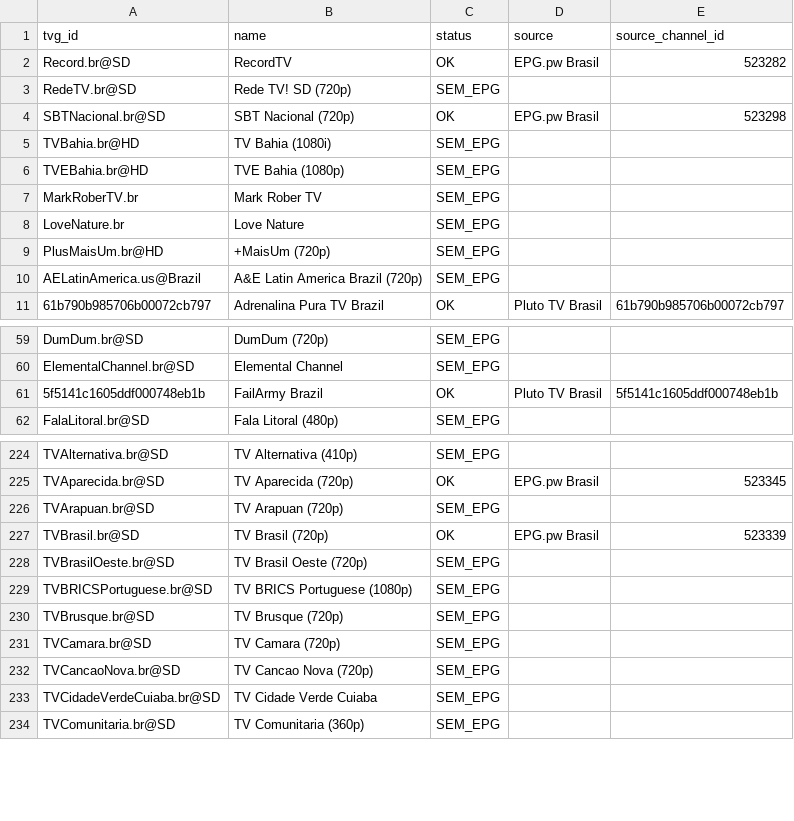
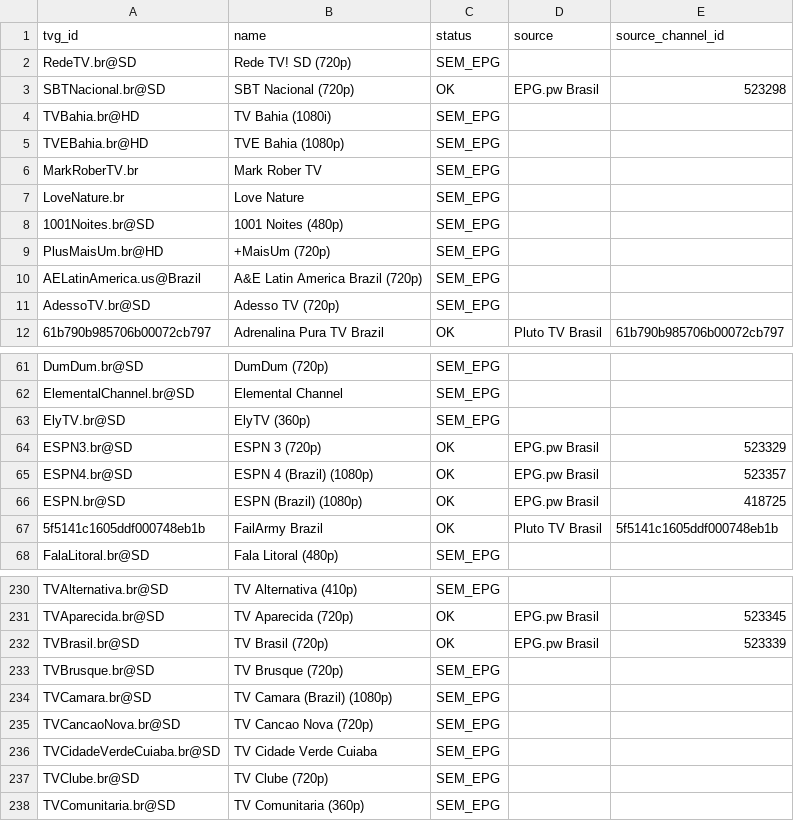
Before and after one commit to feijaum/iptv, a CSV file: epg-status.csv, drawn as a sheet; only a part is shown, gaps mark what is left out; the diff covers the shown part only.

```diff
--- a/epg-status.csv
+++ b/epg-status.csv
@@ -1,3 +1,2 @@
 tvg_id,name,status,source,source_channel_id
-Record.br@SD,RecordTV,OK,EPG.pw Brasil,523282
 RedeTV.br@SD,Rede TV! SD (720p),SEM_EPG,,
@@ -8,4 +7,6 @@ MarkRoberTV.br,Mark Rober TV,SEM_EPG,,
 LoveNature.br,Love Nature,SEM_EPG,,
+1001Noites.br@SD,1001 Noites (480p),SEM_EPG,,
 PlusMaisUm.br@HD,+MaisUm (720p),SEM_EPG,,
 AELatinAmerica.us@Brazil,A&E Latin America Brazil (720p),SEM_EPG,,
+AdessoTV.br@SD,Adesso TV (720p),SEM_EPG,,
 61b790b985706b00072cb797,Adrenalina Pura TV Brazil,OK,Pluto TV Brasil,61b790b985706b00072cb797
@@ -60,2 +62,6 @@ DumDum.br@SD,DumDum (720p),SEM_EPG,,
 ElementalChannel.br@SD,Elemental Channel,SEM_EPG,,
+ElyTV.br@SD,ElyTV (360p),SEM_EPG,,
+ESPN3.br@SD,ESPN 3 (720p),OK,EPG.pw Brasil,523329
+ESPN4.br@SD,ESPN 4 (Brazil) (1080p),OK,EPG.pw Brasil,523357
+ESPN.br@SD,ESPN (Brazil) (1080p),OK,EPG.pw Brasil,418725
 5f5141c1605ddf000748eb1b,FailArmy Brazil,OK,Pluto TV Brasil,5f5141c1605ddf000748eb1b
@@ -225,10 +231,8 @@ TVAlternativa.br@SD,TV Alternativa (410p),SEM_EPG,,
 TVAparecida.br@SD,TV Aparecida (720p),OK,EPG.pw Brasil,523345
-TVArapuan.br@SD,TV Arapuan (720p),SEM_EPG,,
 TVBrasil.br@SD,TV Brasil (720p),OK,EPG.pw Brasil,523339
-TVBrasilOeste.br@SD,TV Brasil Oeste (720p),SEM_EPG,,
-TVBRICSPortuguese.br@SD,TV BRICS Portuguese (1080p),SEM_EPG,,
 TVBrusque.br@SD,TV Brusque (720p),SEM_EPG,,
-TVCamara.br@SD,TV Camara (720p),SEM_EPG,,
+TVCamara.br@SD,TV Camara (Brazil) (1080p),SEM_EPG,,
 TVCancaoNova.br@SD,TV Cancao Nova (720p),SEM_EPG,,
 TVCidadeVerdeCuiaba.br@SD,TV Cidade Verde Cuiaba,SEM_EPG,,
+TVClube.br@SD,TV Clube (720p),SEM_EPG,,
 TVComunitaria.br@SD,TV Comunitaria (360p),SEM_EPG,,
```
Also changed, not shown: 8 added rows, 5 removed rows and 1 edited cell elsewhere in this file, playback-audit.csv, 3 other files.
